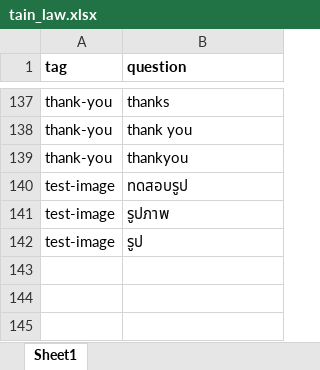
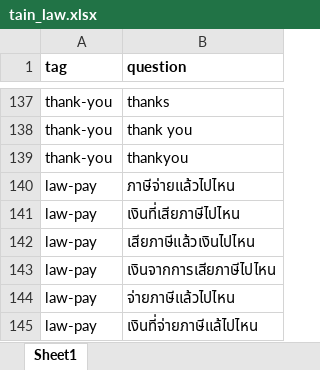
Before and after one commit to Jkulwadee/Chatbot_law, an Excel workbook: chat_bot/data/tain_law.xlsx, sheet Sheet1, drawn as a sheet; only a part is shown, gaps mark what is left out; values as stored, in another font and other column widths than the file's, no borders; removed rows and columns are numbered as before the commit, all else as after; the diff names each change by its address in the sheet, - before the commit and + after, or states it on an @@ line.

```diff
--- a/chat_bot/data/tain_law.xlsx (sheet Sheet1)
+++ b/chat_bot/data/tain_law.xlsx (sheet Sheet1)
-row 140: test-image | ทดสอบรูป
-row 141: test-image | รูปภาพ
-row 142: test-image | รูป
+row 140: law-pay | ภาษีจ่ายแล้วไปไหน
+row 141: law-pay | เงินที่เสียภาษีไปไหน
+row 142: law-pay | เสียภาษีแล้วเงินไปไหน
+row 143: law-pay | เงินจากการเสียภาษีไปไหน
+row 144: law-pay | จ่ายภาษีแล้วไปไหน
+row 145: law-pay | เงินที่จ่ายภาษีแล้ไปไหน
```
Also changed, not shown: chat_bot/data/response_law.xlsx.
